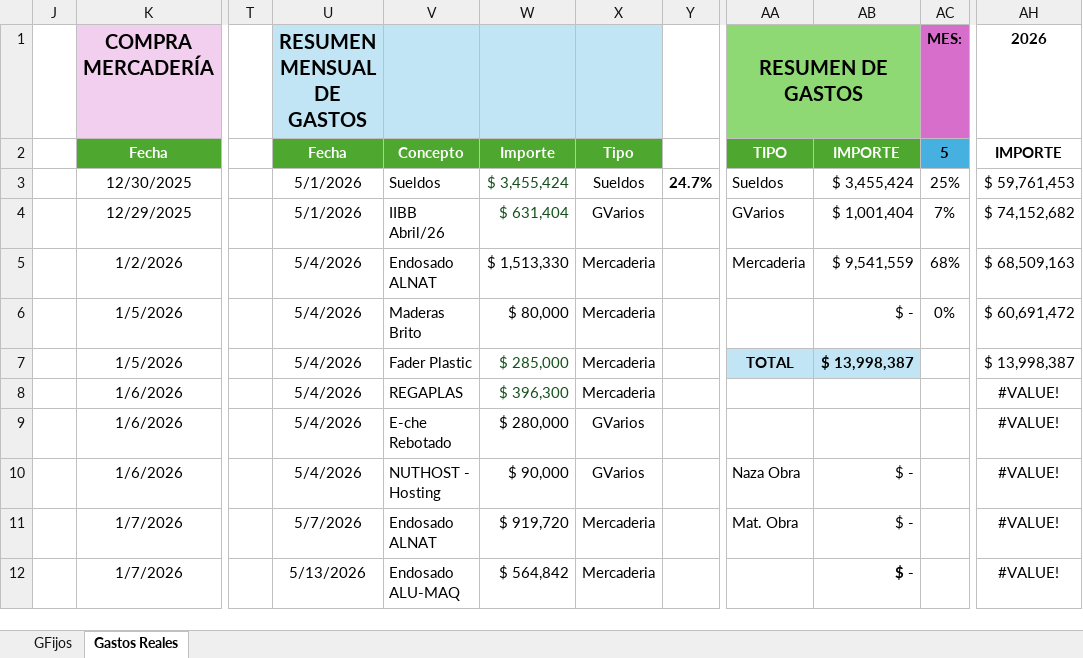
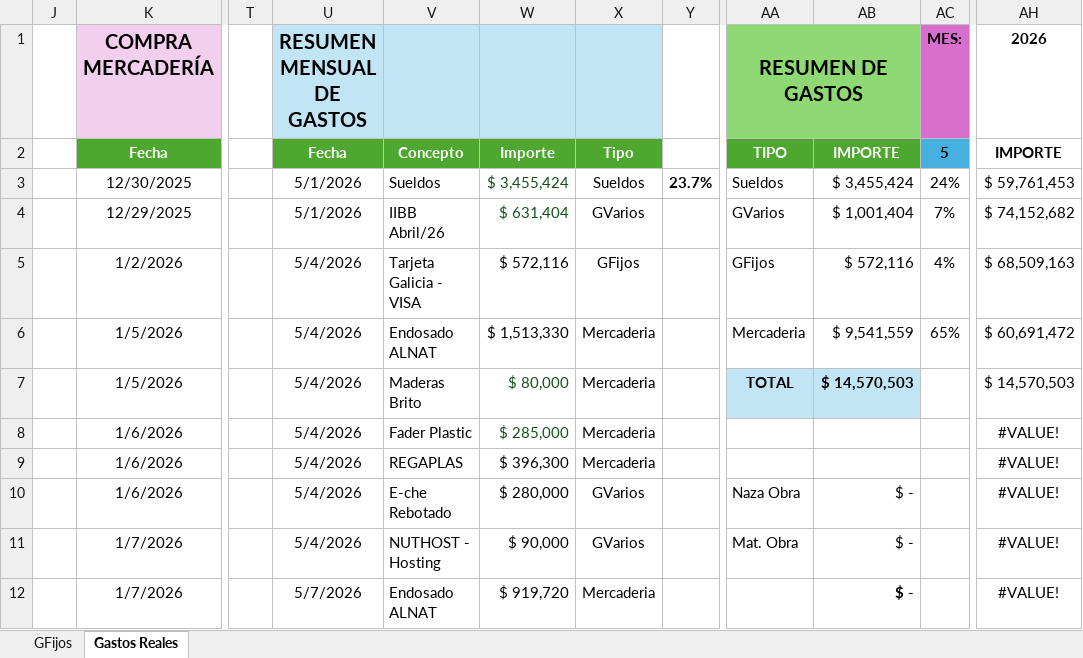
Before and after one commit to maxifercotizador/Proyecto-Privado, an Excel workbook: Gastos Fijos.xlsx, sheet Gastos Reales, drawn as a sheet; only a part is shown, gaps mark what is left out; values as stored, in another font and other column widths than the file's, no borders; conditional formats and table styles not drawn; the diff covers the shown part only; the diff names each change by its address in the sheet, - before the commit and + after, or states it on an @@ line.

Commit message:
auto: actualiza Gastos Fijos desde SharePoint

```diff
--- a/Gastos Fijos.xlsx (sheet Gastos Reales)
+++ b/Gastos Fijos.xlsx (sheet Gastos Reales)
-Y3: 24.7%
+Y3: 23.7%
-AC3 (MES:): 25%
+AC3 (MES:): 24%
-V5: Endosado ALNAT
+V5: Tarjeta Galicia - VISA
-W5: $ 1,513,330
+W5: $ 572,116
-X5: Mercaderia
+X5: GFijos
-AA5 (RESUMEN DE GASTOS): Mercaderia
+AA5 (RESUMEN DE GASTOS): GFijos
-AB5: $ 9,541,559
+AB5: $ 572,116
-AC5 (MES:): 68%
+AC5 (MES:): 4%
-V6: Maderas Brito
+V6: Endosado ALNAT
-W6: $ 80,000
+W6: $ 1,513,330
-AA6 (RESUMEN DE GASTOS): (empty)
+AA6 (RESUMEN DE GASTOS): Mercaderia
-AB6: $ -
+AB6: $ 9,541,559
-AC6 (MES:): 0%
+AC6 (MES:): 65%
-V7: Fader Plastic
+V7: Maderas Brito
-W7: $ 285,000
+W7: $ 80,000
-AB7: $ 13,998,387
+AB7: $ 14,570,503
-AH7 (2026): $ 13,998,387
+AH7 (2026): $ 14,570,503
-V8: REGAPLAS
+V8: Fader Plastic
-W8: $ 396,300
+W8: $ 285,000
-V9: E-che Rebotado
+V9: REGAPLAS
-W9: $ 280,000
+W9: $ 396,300
-X9: GVarios
+X9: Mercaderia
-V10: NUTHOST - Hosting
+V10: E-che Rebotado
-W10: $ 90,000
+W10: $ 280,000
-U11 (RESUMEN MENSUAL DE GASTOS): 5/7/2026
+U11 (RESUMEN MENSUAL DE GASTOS): 5/4/2026
-V11: Endosado ALNAT
+V11: NUTHOST - Hosting
-W11: $ 919,720
+W11: $ 90,000
-X11: Mercaderia
+X11: GVarios
-U12 (RESUMEN MENSUAL DE GASTOS): 5/13/2026
+U12 (RESUMEN MENSUAL DE GASTOS): 5/7/2026
-V12: Endosado ALU-MAQ
+V12: Endosado ALNAT
-W12: $ 564,842
+W12: $ 919,720
```
Also changed, not shown: 18 edited cells elsewhere in this sheet, sheet GFijos, hidden cells.
